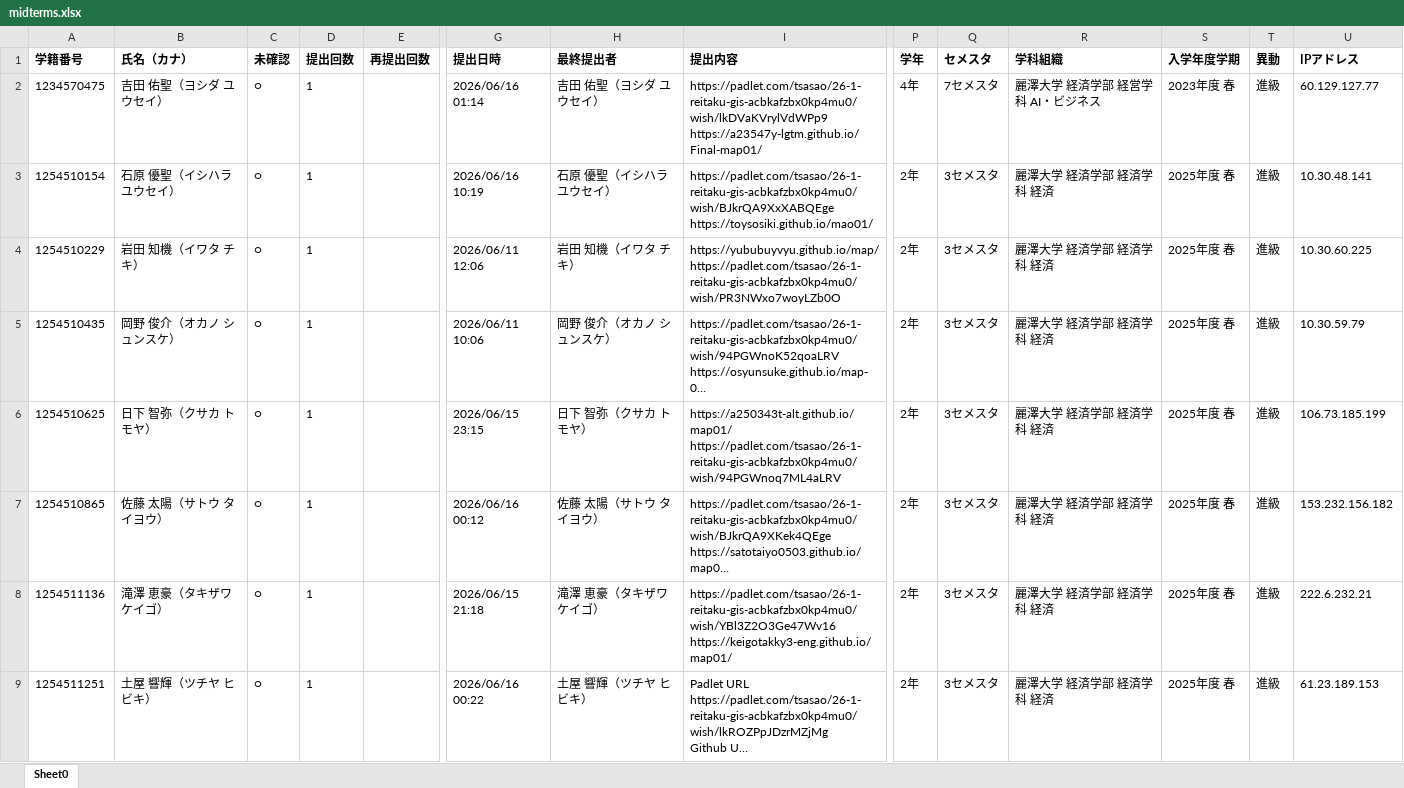
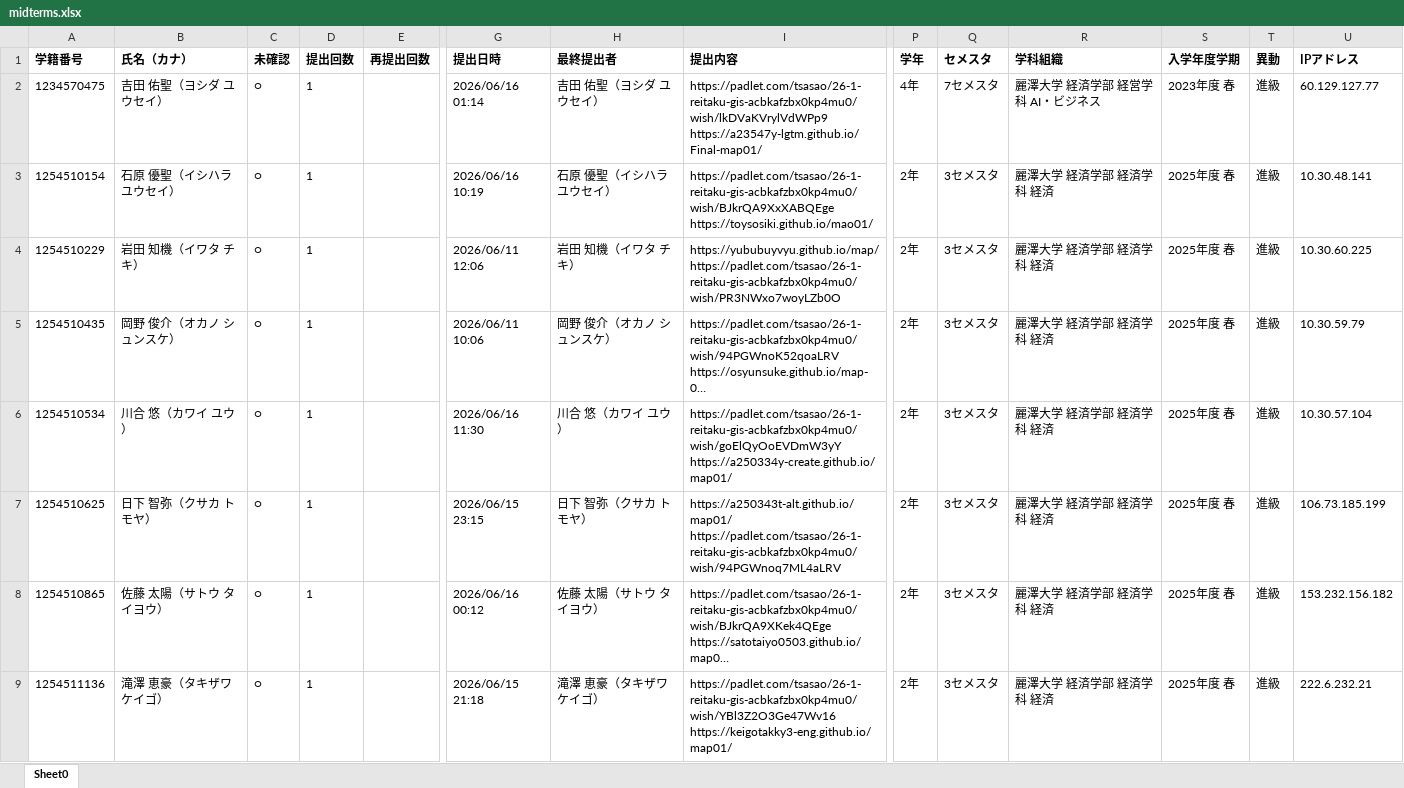
Before and after one commit to yohman/26-1-GIS, an Excel workbook: kadai/week08/midterms.xlsx, sheet Sheet0, drawn as a sheet; only a part is shown, gaps mark what is left out; the shorter side is filled out with more unchanged rows; long unchanged cells end in …; values as stored, in another font and other column widths than the file's, no borders; rows hold the shown columns only; ↵ is a line break in a cell; the diff names each change by its address in the sheet, - before the commit and + after, or states it on an @@ line.

Commit message:
midterm updates after class

```diff
--- a/kadai/week08/midterms.xlsx (sheet Sheet0)
+++ b/kadai/week08/midterms.xlsx (sheet Sheet0)
+row 6: 1254510534 | 川合 悠（カワイ ユウ） | ○ | 1 |  | 2026/06/16 11:30 | 川合 悠（カワイ ユウ） | https://padlet.com/tsasao/26-1-reitaku-gis-acbkafzbx0kp4mu0/wish/goElQyOoEVDmW3yY ↵ https://a250334y-create.github.io/map01/ | 2年 | 3セメスタ | 麗澤大学 経済学部 経済学科 経済 | 2025年度 春 | 進級 | 10.30.57.104
```
Also changed, not shown: 1 other file.
